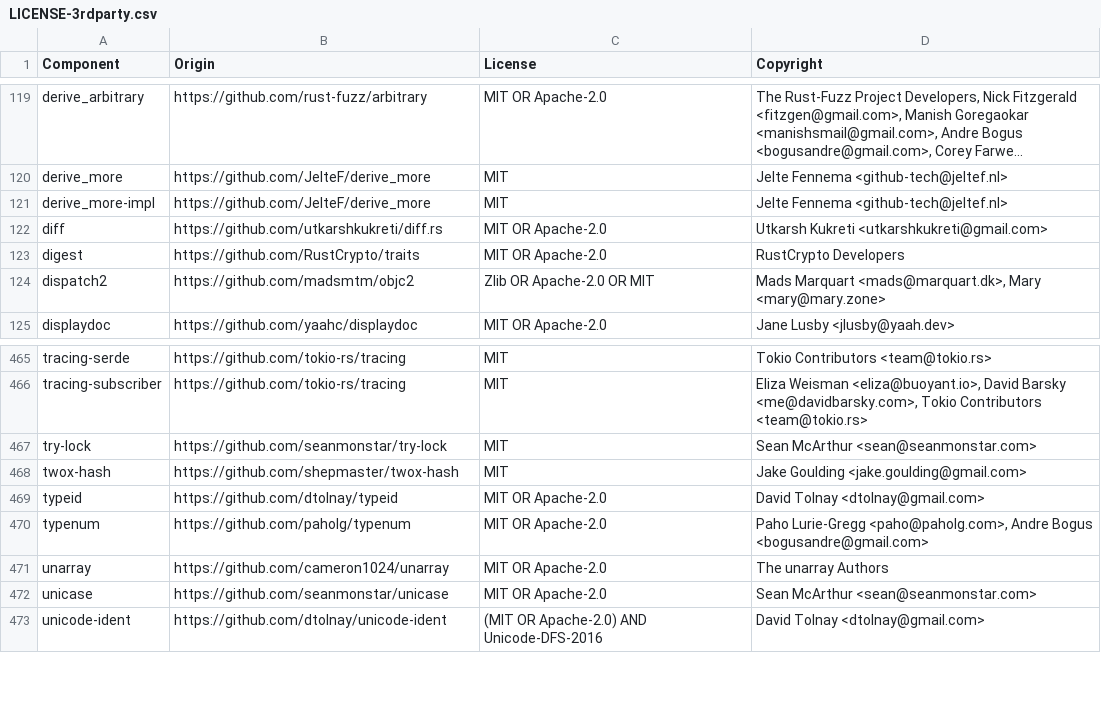
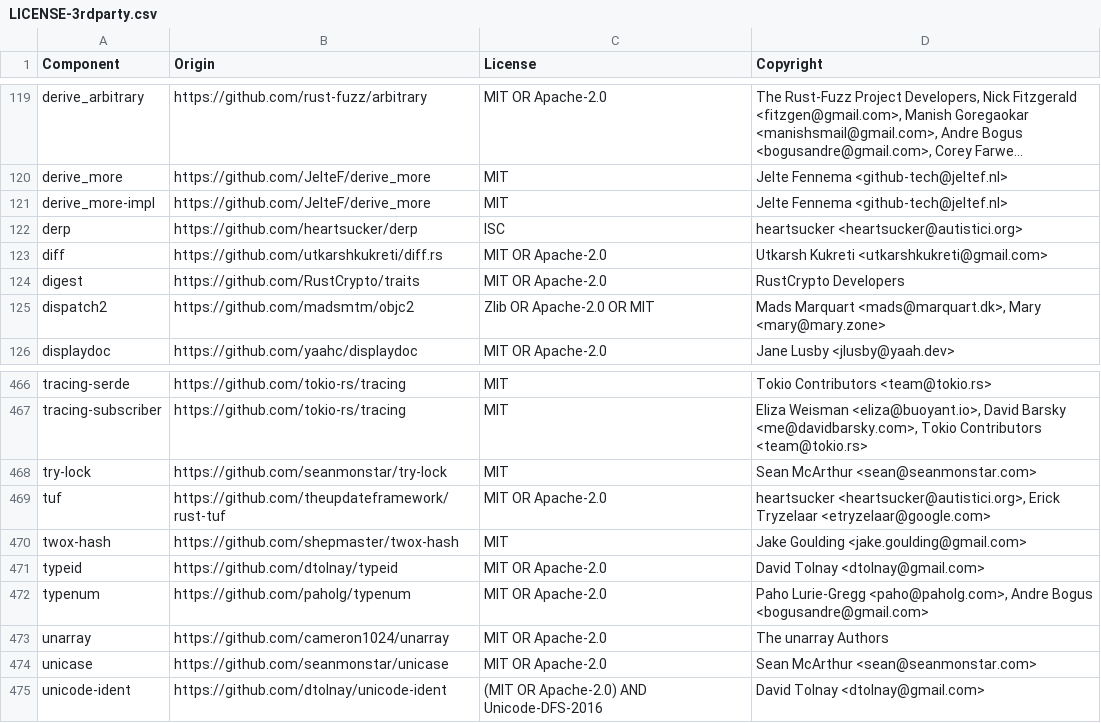
Before and after one commit to DataDog/libdatadog, a CSV file: LICENSE-3rdparty.csv, drawn as a sheet; only a part is shown, gaps mark what is left out; long unchanged cells end in ….

Commit message:
foix: update license-3rd party

```diff
--- a/LICENSE-3rdparty.csv
+++ b/LICENSE-3rdparty.csv
@@ -121,2 +121,3 @@ derive_more,https://github.com/JelteF/derive_more,MIT,Jelte Fennema <github-tech
 derive_more-impl,https://github.com/JelteF/derive_more,MIT,Jelte Fennema <github-tech@jeltef.nl>
+derp,https://github.com/heartsucker/derp,ISC,heartsucker <heartsucker@autistici.org>
 diff,https://github.com/utkarshkukreti/diff.rs,MIT OR Apache-2.0,Utkarsh Kukreti <utkarshkukreti@gmail.com>
@@ -467,2 +468,3 @@ tracing-subscriber,https://github.com/tokio-rs/tracing,MIT,"Eliza Weisman <eliza
 try-lock,https://github.com/seanmonstar/try-lock,MIT,Sean McArthur <sean@seanmonstar.com>
+tuf,https://github.com/theupdateframework/rust-tuf,MIT OR Apache-2.0,"heartsucker <heartsucker@autistici.org>, Erick Tryzelaar <etryzelaar@google.com>"
 twox-hash,https://github.com/shepmaster/twox-hash,MIT,Jake Goulding <jake.goulding@gmail.com>
```
